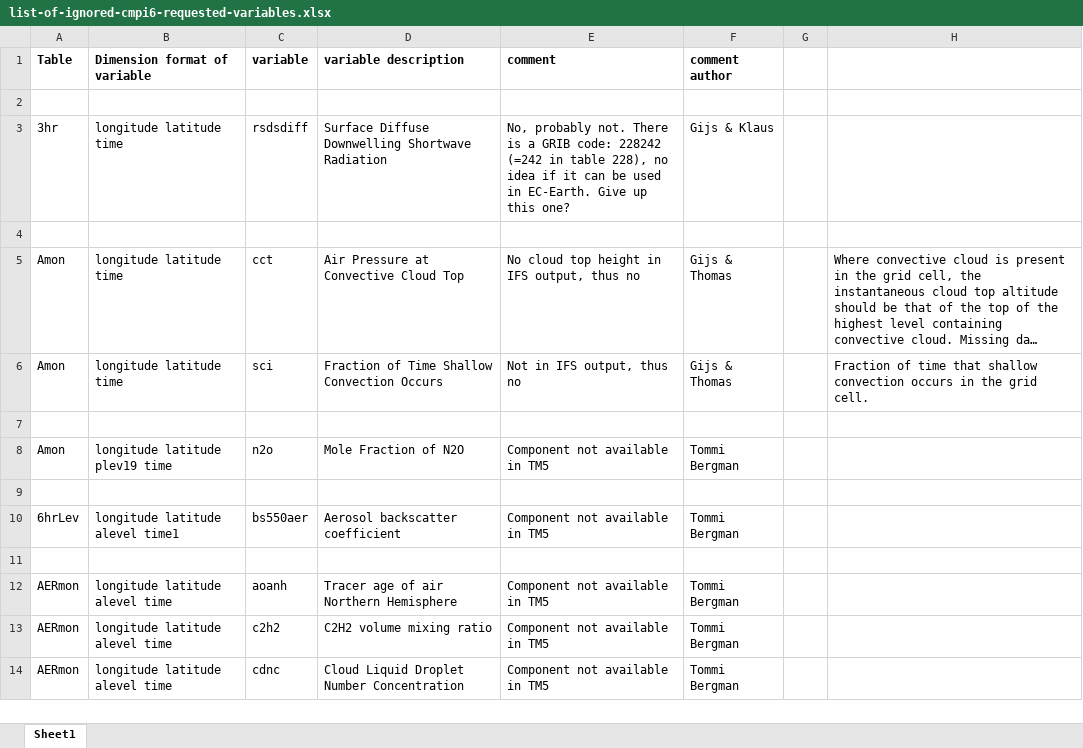
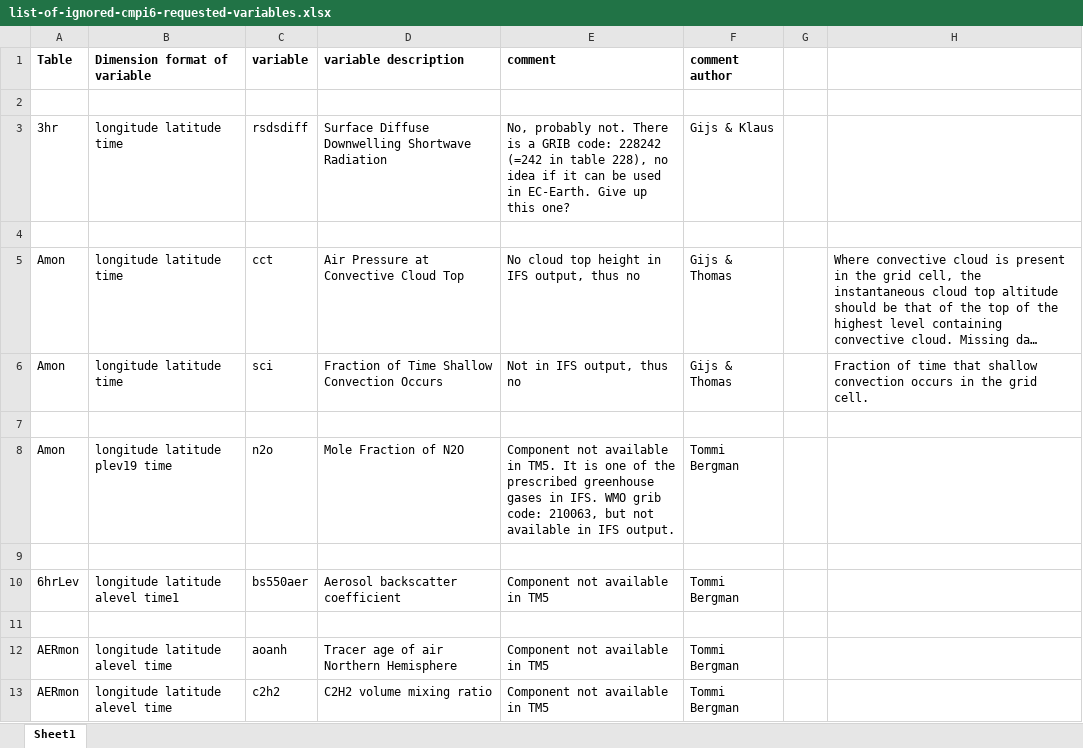
Before and after one commit to EC-Earth/ece2cmor3, an Excel workbook: ece2cmor3/resources/list-of-ignored-cmpi6-requested-variables.xlsx, sheet Sheet1, drawn as a sheet; only a part is shown; the shorter side is filled out with more unchanged rows; long unchanged cells end in …; values as stored, in another font and other column widths than the file's, no borders; the diff names each change by its address in the sheet, - before the commit and + after, or states it on an @@ line.

Commit message:
Update ignore comment for n2o

```diff
--- a/ece2cmor3/resources/list-of-ignored-cmpi6-requested-variables.xlsx (sheet Sheet1)
+++ b/ece2cmor3/resources/list-of-ignored-cmpi6-requested-variables.xlsx (sheet Sheet1)
-E8 (comment): …available in TM5
+E8 (comment): …available in TM5. It is one of the prescribed greenhouse gases in IFS. WMO grib code: 210063, but not available in IFS output.
```
